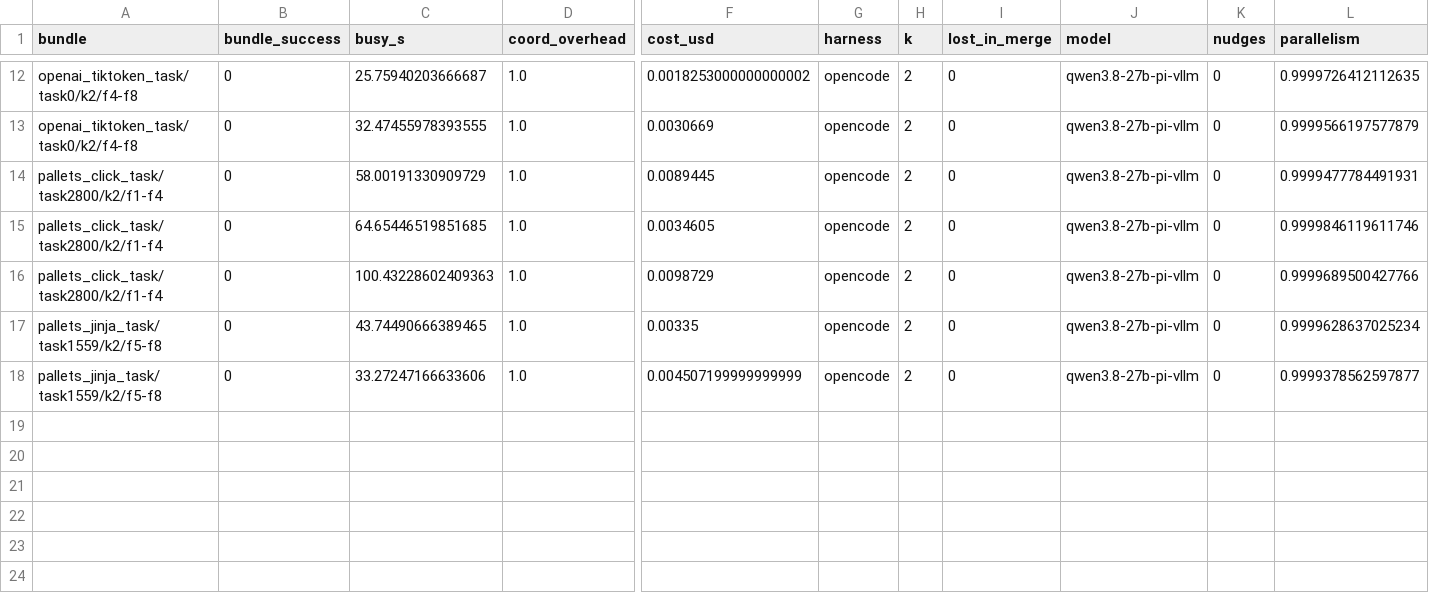
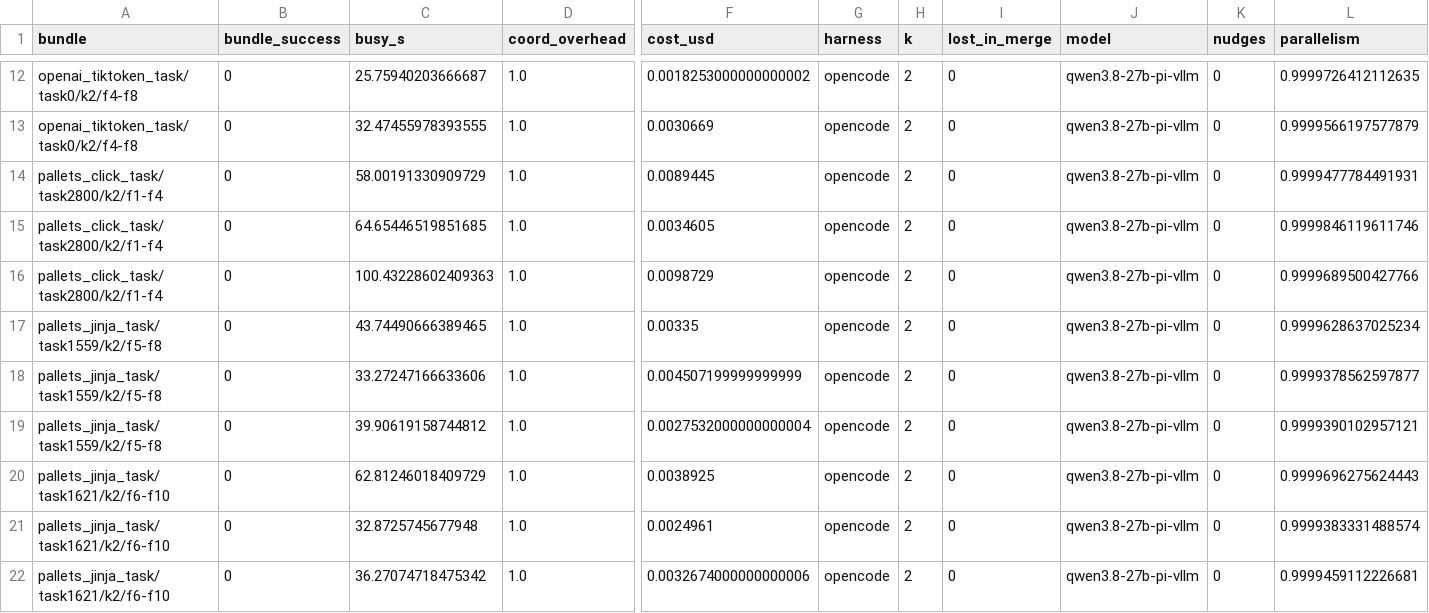
Before and after one commit to vishesh312/autose-project, a CSV file: results/qwen27b_s3plan_pi/runs.csv, drawn as a sheet; only a part is shown, gaps mark what is left out; rows hold the shown columns only; the diff names each change by its address in the sheet, - before the commit and + after, or states it on an @@ line.

Commit message:
Add qwen27b_s3plan_pi result: S3@planonly on pallets_jinja_task/task1559/k2/f5-f8

```diff
--- a/results/qwen27b_s3plan_pi/runs.csv
+++ b/results/qwen27b_s3plan_pi/runs.csv
+row 19: pallets_jinja_task/task1559/k2/f5-f8 | 0 | 39.90619158744812 | 1.0 | 0.0027532000000000004 | opencode | 2 | 0 | qwen3.8-27b-pi-vllm | 0 | 0.9999390102957121
+row 20: pallets_jinja_task/task1621/k2/f6-f10 | 0 | 62.81246018409729 | 1.0 | 0.0038925 | opencode | 2 | 0 | qwen3.8-27b-pi-vllm | 0 | 0.9999696275624443
+row 21: pallets_jinja_task/task1621/k2/f6-f10 | 0 | 32.8725745677948 | 1.0 | 0.0024961 | opencode | 2 | 0 | qwen3.8-27b-pi-vllm | 0 | 0.9999383331488574
+row 22: pallets_jinja_task/task1621/k2/f6-f10 | 0 | 36.27074718475342 | 1.0 | 0.0032674000000000006 | opencode | 2 | 0 | qwen3.8-27b-pi-vllm | 0 | 0.9999459112226681
```
Also changed, not shown: 10 other files.
